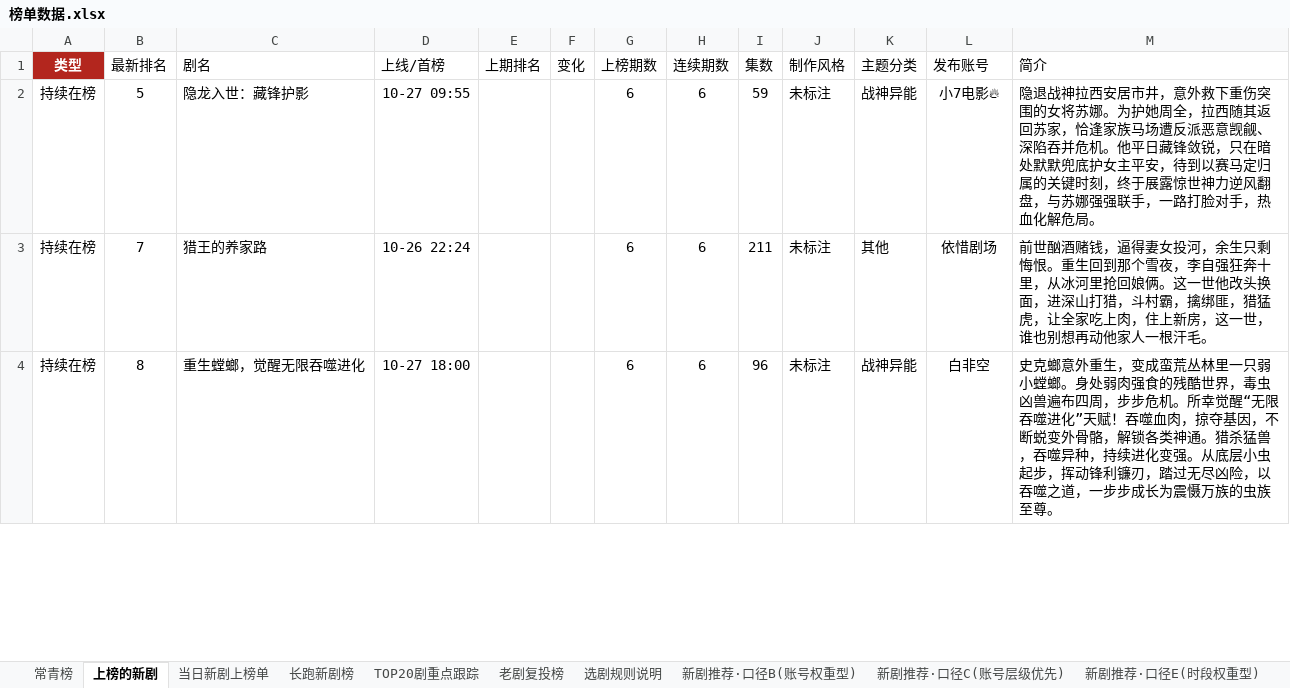
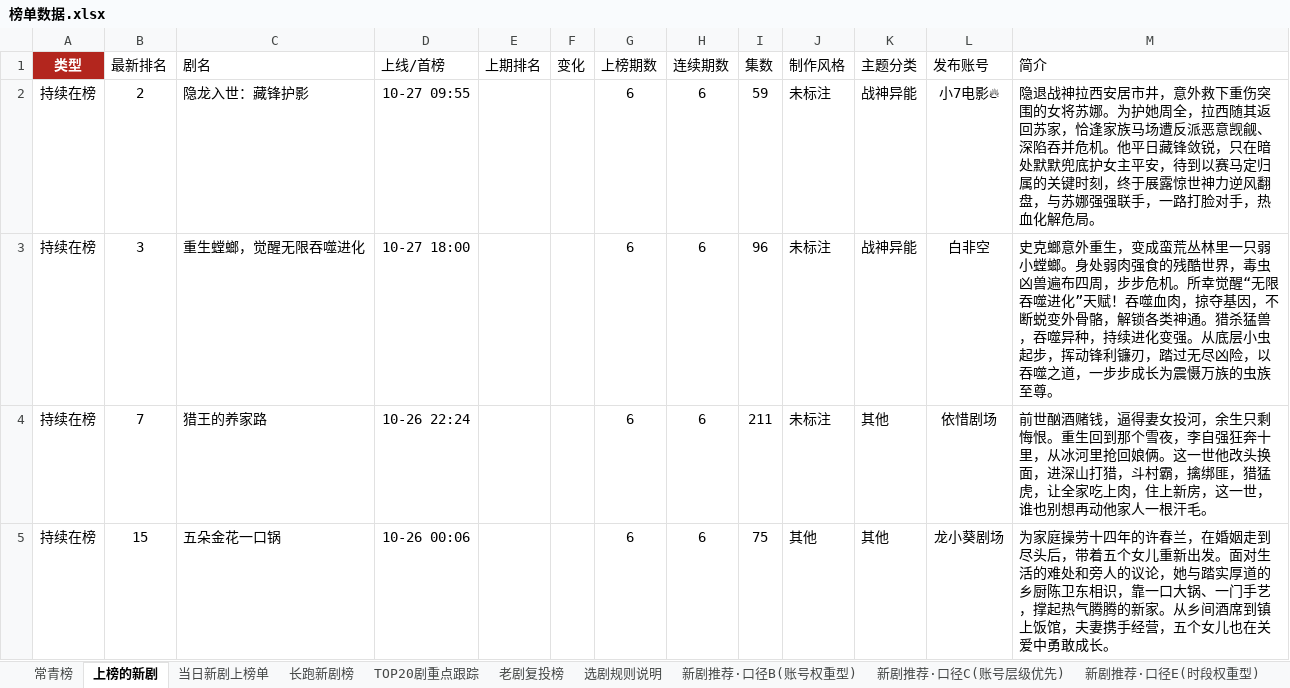
Before and after one commit to 2m247cdz9k-design/tomato-drama-rankings, an Excel workbook: 榜单数据.xlsx, sheet 上榜的新剧, drawn as a sheet; only a part is shown; values as stored, in another font and other column widths than the file's, no borders; addresses are those after the commit; the diff covers the shown part only; the diff names each change by its address in the sheet, - before the commit and + after, or states it on an @@ line.

```diff
--- a/榜单数据.xlsx (sheet 上榜的新剧)
+++ b/榜单数据.xlsx (sheet 上榜的新剧)
-B2 (最新排名): 5
+B2 (最新排名): 2
+row 3: 持续在榜 | 3 | 重生螳螂，觉醒无限吞噬进化 | 10-27 18:00 |  |  | 6 | 6 | 96 | 未标注 | 战神异能 | 白非空 | 史克螂意外重生，变成蛮荒丛林里一只弱小螳螂。身处弱肉强食的残酷世界，毒虫凶兽遍布四周，步步危机。所幸觉醒“无限吞噬进化”天赋！吞噬血肉，掠夺基因，不断蜕变外骨骼，解锁各类神通。猎杀猛兽，吞噬异种，持续进化变强。从底层小虫起步，挥动锋利镰刃，踏过无尽凶险，以吞噬之道，一步步成长为震慑万族的虫族至尊。
-B5 (最新排名): 8
+B5 (最新排名): 15
-C5 (剧名): 重生螳螂，觉醒无限吞噬进化
+C5 (剧名): 五朵金花一口锅
-D5 (上线/首榜): 10-27 18:00
+D5 (上线/首榜): 10-26 00:06
-I5 (集数): 96
+I5 (集数): 75
-J5 (制作风格): 未标注
+J5 (制作风格): 其他
-K5 (主题分类): 战神异能
+K5 (主题分类): 其他
-L5 (发布账号): 白非空
+L5 (发布账号): 龙小葵剧场
-M5 (简介): 史克螂意外重生，变成蛮荒丛林里一只弱小螳螂。身处弱肉强食的残酷世界，毒虫凶兽遍布四周，步步危机。所幸觉醒“无限吞噬进化”天赋！吞噬血肉，掠夺基因，不断蜕变外骨骼，解锁各类神通。猎杀猛兽，吞噬异种，持续进化变强。从底层小虫起步，挥动锋利镰刃，踏过无尽凶险，以吞噬之道，一步步成长为震慑万族的虫族至尊。
+M5 (简介): 为家庭操劳十四年的许春兰，在婚姻走到尽头后，带着五个女儿重新出发。面对生活的难处和旁人的议论，她与踏实厚道的乡厨陈卫东相识，靠一口大锅、一门手艺，撑起热气腾腾的新家。从乡间酒席到镇上饭馆，夫妻携手经营，五个女儿也在关爱中勇敢成长。
```
Also changed, not shown: 20 added rows, 20 removed rows and 87 edited cells elsewhere in this sheet, sheet TOP20剧重点跟踪, sheet 新剧推荐·口径F(时段×账号热度), sheet 长跑新剧榜, sheet 新剧推荐·口径C(账号层级优先), sheet 特点统计, sheet 当日新剧上榜单, 4 more sheets, 2 other files.
